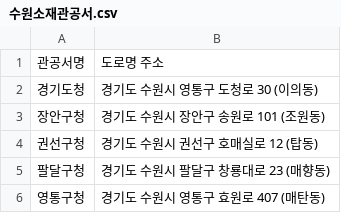
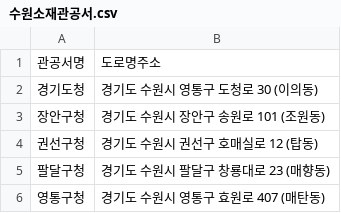
Before and after one commit to yumii2307/DataAnalysis_Lecture-2023.04, a CSV file: 04.지도시각화/data/수원소재관공서.csv, drawn as a sheet.

Commit message:
04 지도시각화

```diff
--- a/04.지도시각화/data/수원소재관공서.csv
+++ b/04.지도시각화/data/수원소재관공서.csv
@@ -1,2 +1,2 @@
-관공서명,도로명 주소
+관공서명,도로명주소
 경기도청,경기도 수원시 영통구 도청로 30 (이의동)
```
Also changed, not shown: 3 other files.
